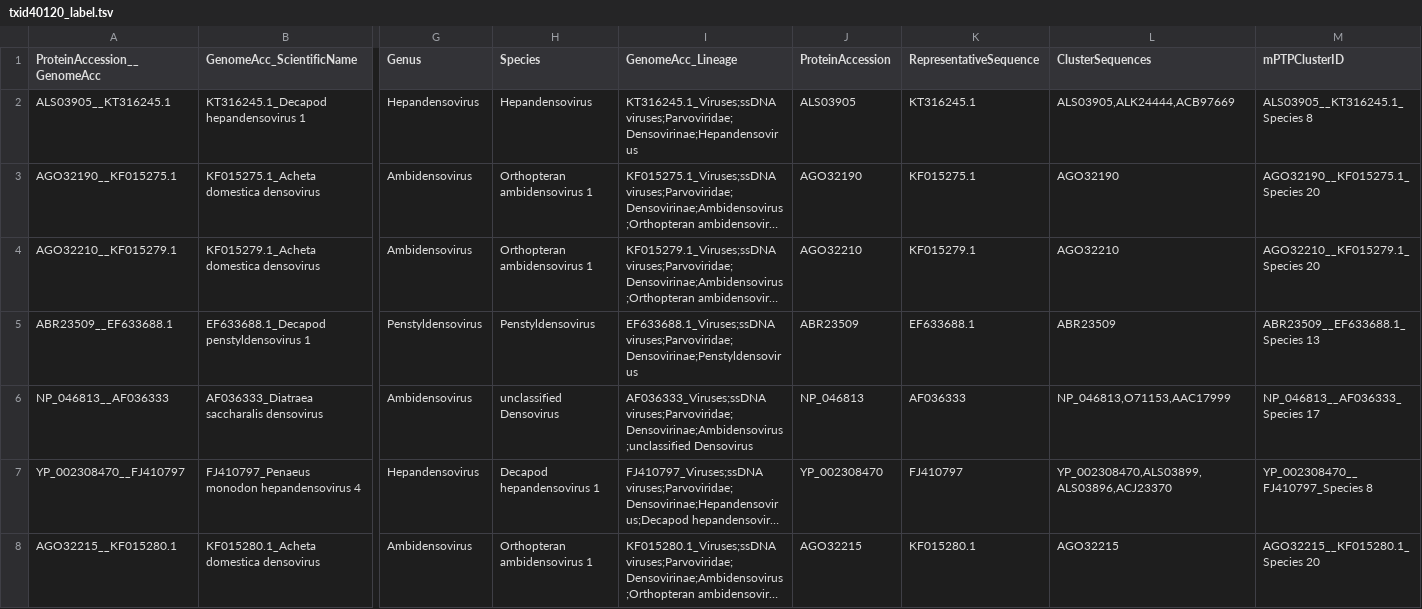
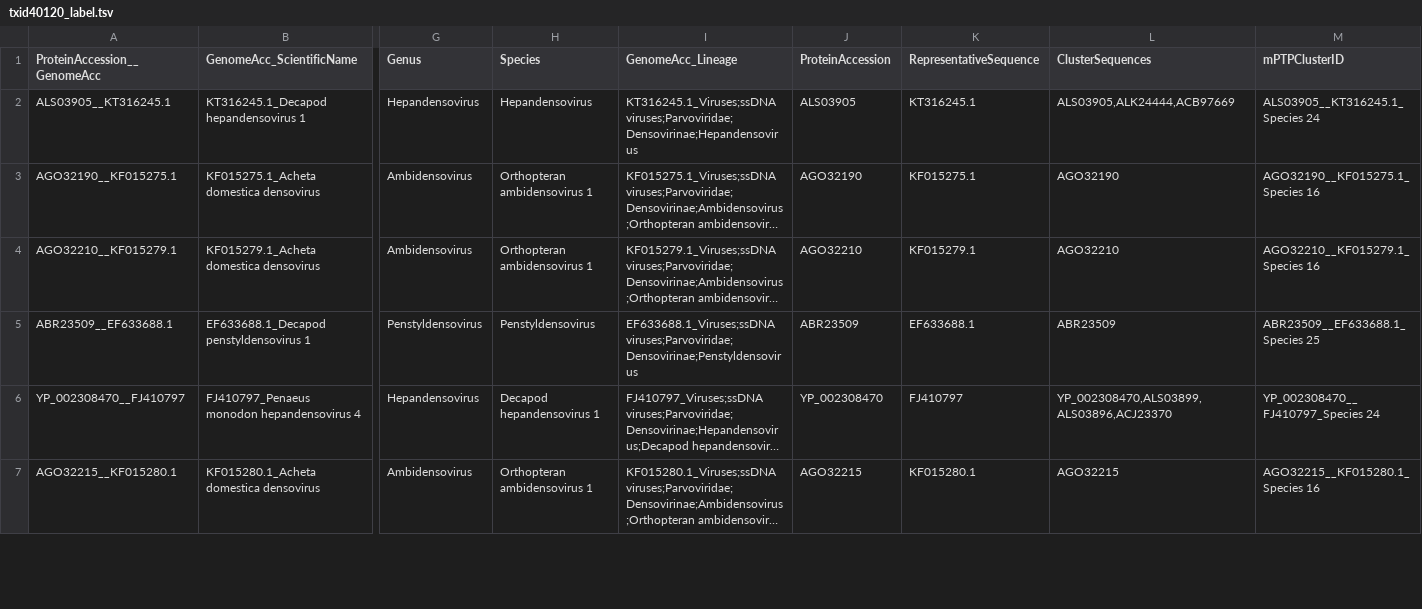
Before and after one commit to josephhughes/ViCTree, a TSV file: txid40120/txid40120_label.tsv, drawn as a sheet; only a part is shown, gaps mark what is left out; long unchanged cells end in …; removed rows and columns are numbered as before the commit, all else as after; rows hold the shown columns only; the diff covers the shown part only; the diff names each change by its address in the sheet, - before the commit and + after, or states it on an @@ line.

```diff
--- a/txid40120/txid40120_label.tsv
+++ b/txid40120/txid40120_label.tsv
-M2 (mPTPClusterID): ALS03905__KT316245.1_Species 8
+M2 (mPTPClusterID): ALS03905__KT316245.1_Species 24
-M3 (mPTPClusterID): AGO32190__KF015275.1_Species 20
+M3 (mPTPClusterID): AGO32190__KF015275.1_Species 16
-M4 (mPTPClusterID): AGO32210__KF015279.1_Species 20
+M4 (mPTPClusterID): AGO32210__KF015279.1_Species 16
-M5 (mPTPClusterID): ABR23509__EF633688.1_Species 13
+M5 (mPTPClusterID): ABR23509__EF633688.1_Species 25
-row 6: NP_046813__AF036333 | AF036333_Diatraea saccharalis densovirus | Ambidensovirus | unclassified Densovirus | AF036333_Viruses;ssDNA viruses;Parvoviridae;Densovirinae;Ambidensovirus;unclassified Densovirus | NP_046813 | AF036333 | NP_046813,O71153,AAC17999 | NP_046813__AF036333_Species 17
-M6 (mPTPClusterID): YP_002308470__FJ410797_Species 8
+M6 (mPTPClusterID): YP_002308470__FJ410797_Species 24
-M7 (mPTPClusterID): AGO32215__KF015280.1_Species 20
+M7 (mPTPClusterID): AGO32215__KF015280.1_Species 16
```
Also changed, not shown: 2 added rows, 1 removed row and 124 edited cells elsewhere in this file, txid40120/txid40120.csv, txid40120/txid40120_clusters_info.csv, 10 other files.
